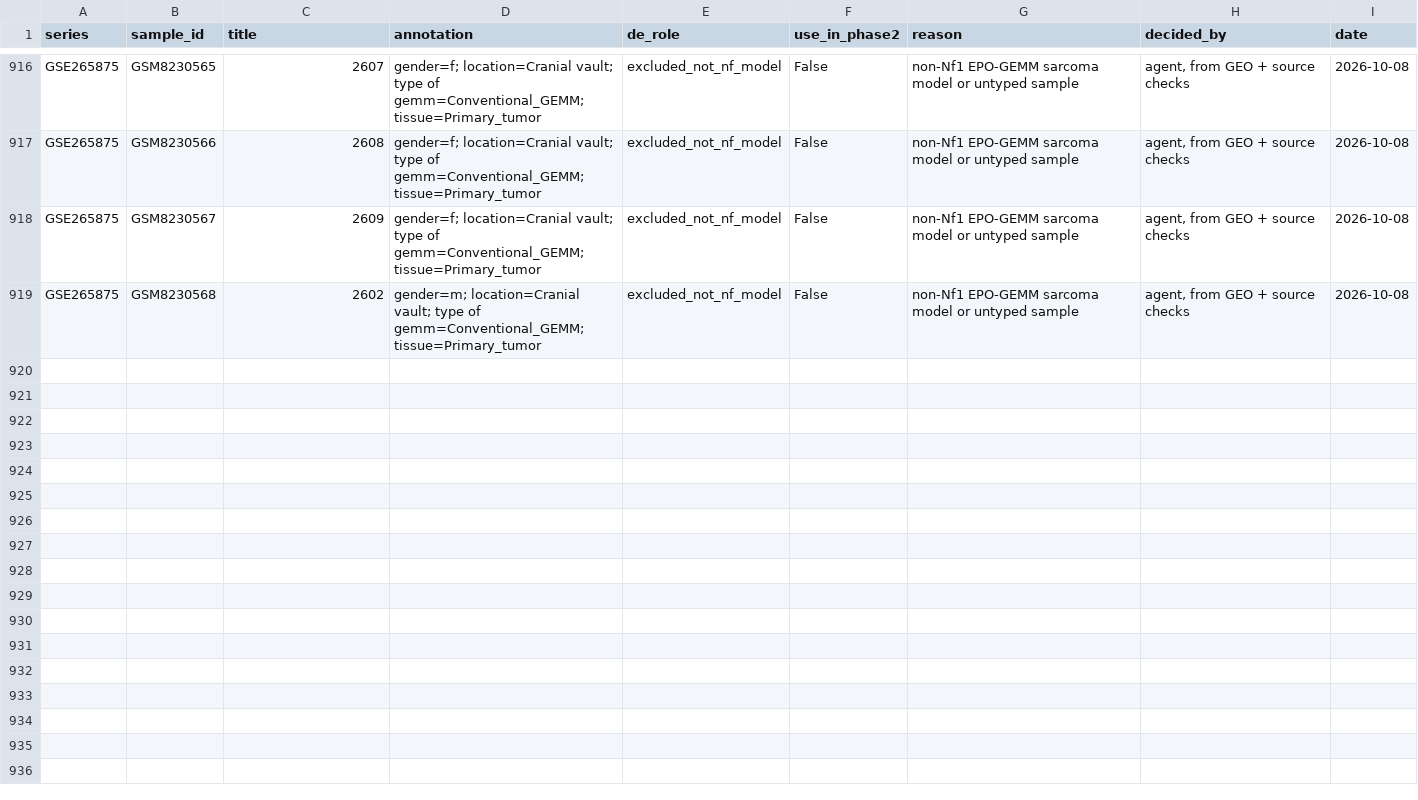
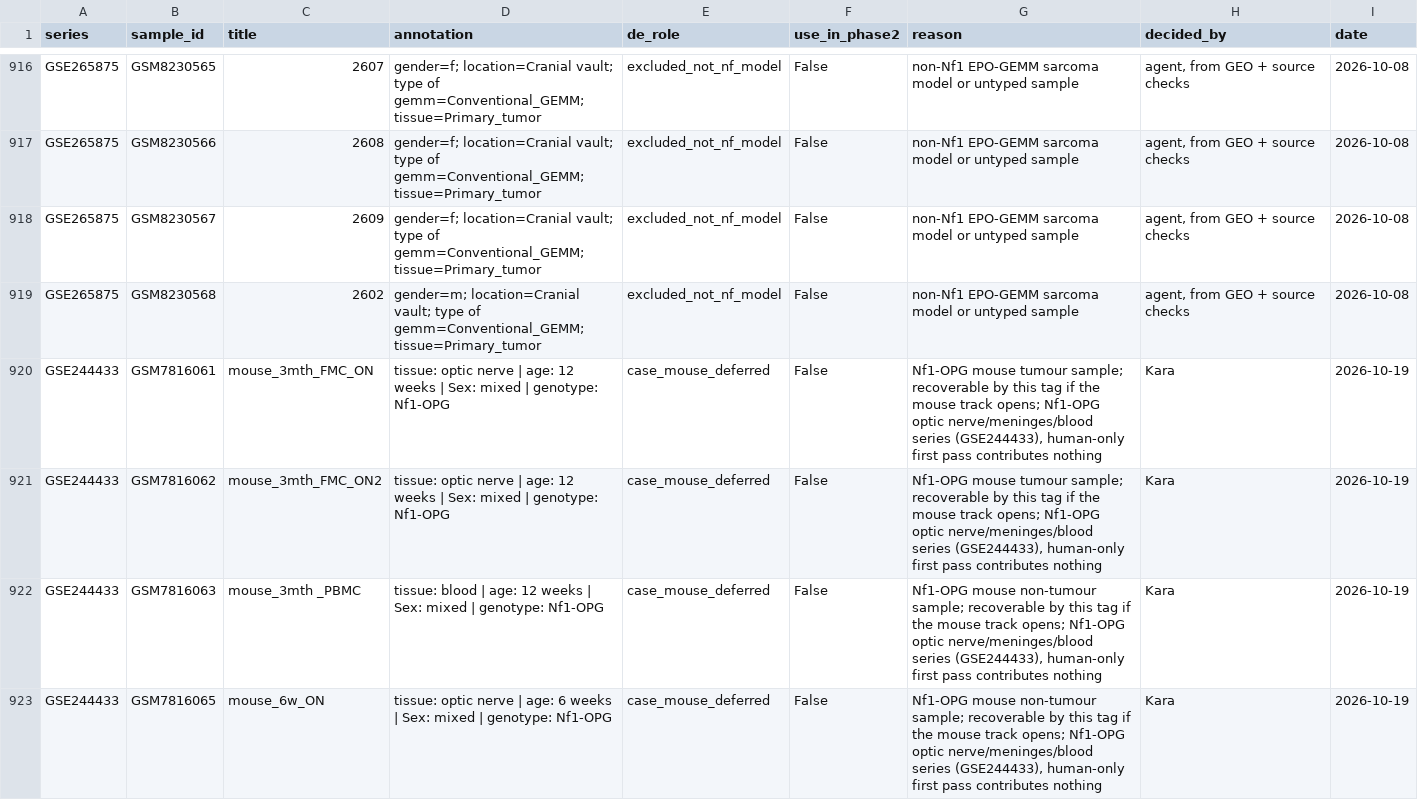
Before and after one commit to karaquaid/nf-target-pipeline, a CSV file: phase-2/data/phase2-sample-overrides.csv, drawn as a sheet; only a part is shown, gaps mark what is left out; the diff covers the shown part only.

```diff
--- a/phase-2/data/phase2-sample-overrides.csv
+++ b/phase-2/data/phase2-sample-overrides.csv
@@ -919 +919,5 @@ GSE265875,GSM8230567,2609,gender=f; location=Cranial vault; type of gemm=Convent
 GSE265875,GSM8230568,2602,gender=m; location=Cranial vault; type of gemm=Conventional_GEMM; tissue=Primary_tumor,excluded_not_nf_model,False,non-Nf1 EPO-GEMM sarcoma model or untyped sample,"agent, from GEO + source checks",2026-10-08
+GSE244433,GSM7816061,mouse_3mth_FMC_ON,tissue: optic nerve | age: 12 weeks | Sex: mixed | genotype: Nf1-OPG,case_mouse_deferred,False,"Nf1-OPG mouse tumour sample; recoverable by this tag if the mouse track opens; Nf1-OPG optic nerve/meninges/blood series (GSE244433), human-only first pass contributes nothing",Kara,2026-10-19
+GSE244433,GSM7816062,mouse_3mth_FMC_ON2,tissue: optic nerve | age: 12 weeks | Sex: mixed | genotype: Nf1-OPG,case_mouse_deferred,False,"Nf1-OPG mouse tumour sample; recoverable by this tag if the mouse track opens; Nf1-OPG optic nerve/meninges/blood series (GSE244433), human-only first pass contributes nothing",Kara,2026-10-19
+GSE244433,GSM7816063,mouse_3mth _PBMC,tissue: blood | age: 12 weeks | Sex: mixed | genotype: Nf1-OPG,case_mouse_deferred,False,"Nf1-OPG mouse non-tumour sample; recoverable by this tag if the mouse track opens; Nf1-OPG optic nerve/meninges/blood series (GSE244433), human-only first pass contributes nothing",Kara,2026-10-19
+GSE244433,GSM7816065,mouse_6w_ON,tissue: optic nerve | age: 6 weeks | Sex: mixed | genotype: Nf1-OPG,case_mouse_deferred,False,"Nf1-OPG mouse non-tumour sample; recoverable by this tag if the mouse track opens; Nf1-OPG optic nerve/meninges/blood series (GSE244433), human-only first pass contributes nothing",Kara,2026-10-19
```
Also changed, not shown: 12 added rows elsewhere in this file, phase-2/data/phase2-launchset-readiness.csv, 7 other files.
